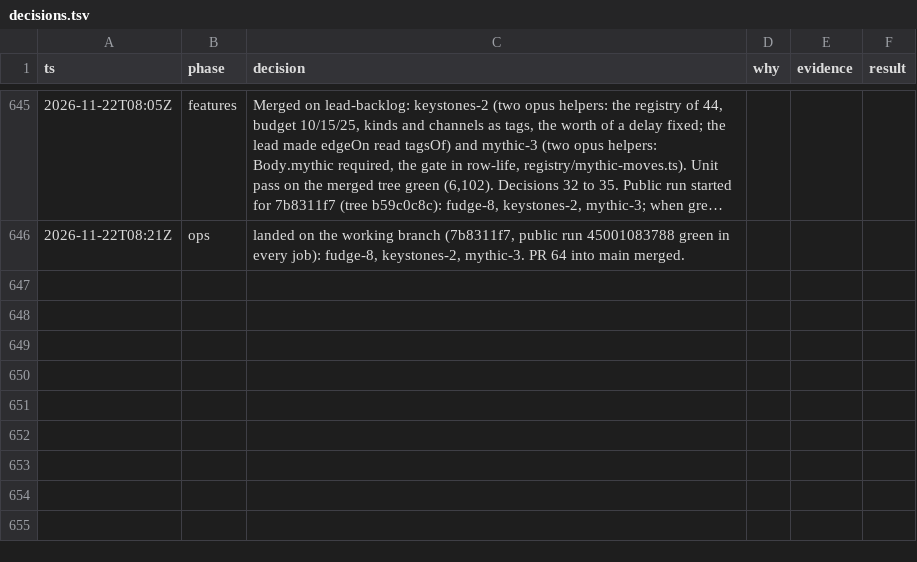
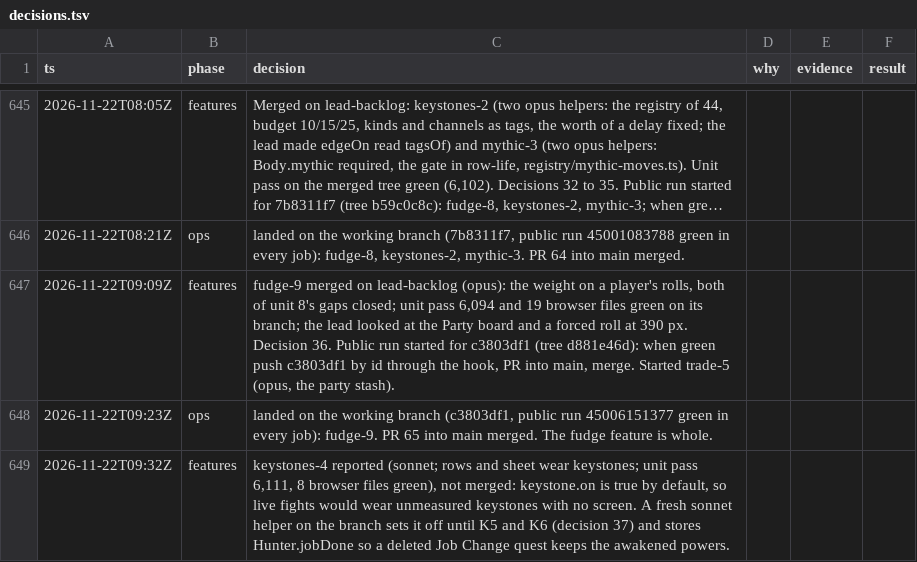
Before and after one commit to makoots-png/System-gaming-public, a TSV file: docs/agent-handoff/decisions.tsv, drawn as a sheet; only a part is shown, gaps mark what is left out; long unchanged cells end in …; the diff names each change by its address in the sheet, - before the commit and + after, or states it on an @@ line.

```diff
--- a/docs/agent-handoff/decisions.tsv
+++ b/docs/agent-handoff/decisions.tsv
+row 647: 2026-11-22T09:09Z | features | fudge-9 merged on lead-backlog (opus): the weight on a player's rolls, both of unit 8's gaps closed; unit pass 6,094 and 19 browser files green on its branch; the lead looked at the Party board and a forced roll at 390 px. Decision 36. Public run started for c3803df1 (tree d881e46d): when green push c3803df1 by id through the hook, PR into main, merge. Started trade-5 (opus, the party stash).
+row 648: 2026-11-22T09:23Z | ops | landed on the working branch (c3803df1, public run 45006151377 green in every job): fudge-9. PR 65 into main merged. The fudge feature is whole.
+row 649: 2026-11-22T09:32Z | features | keystones-4 reported (sonnet; rows and sheet wear keystones; unit pass 6,111, 8 browser files green), not merged: keystone.on is true by default, so live fights would wear unmeasured keystones with no screen. A fresh sonnet helper on the branch sets it off until K5 and K6 (decision 37) and stores Hunter.jobDone so a deleted Job Change quest keeps the awakened powers.
```
Also changed, not shown: 18 other files.
